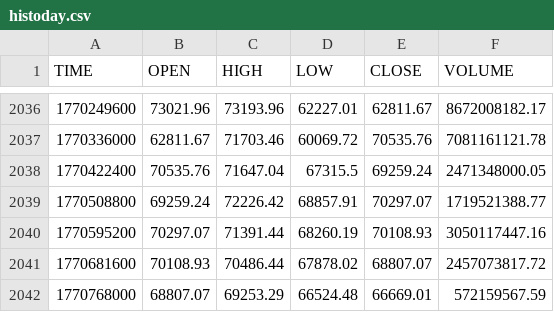
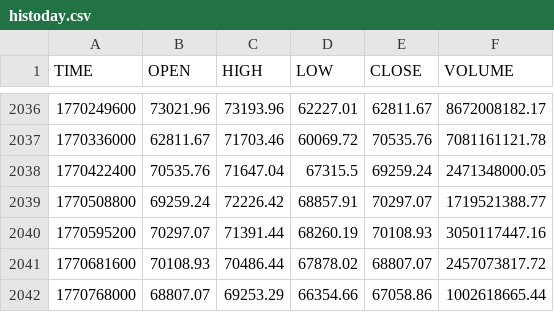
Before and after one commit to stpunos/bitcoin-datasets, a CSV file: data/coindesk/histoday.csv, drawn as a sheet; only a part is shown, gaps mark what is left out.

```diff
--- a/data/coindesk/histoday.csv
+++ b/data/coindesk/histoday.csv
@@ -2041,2 +2041,2 @@ TIME,OPEN,HIGH,LOW,CLOSE,VOLUME
 1770681600,70108.93,70486.44,67878.02,68807.07,2457073817.72
-1770768000,68807.07,69253.29,66524.48,66669.01,572159567.59
+1770768000,68807.07,69253.29,66354.66,67058.86,1002618665.44
```
Also changed, not shown: data/coindesk/histohour.csv, data/coindesk/hourly_social_data.csv, 2 other files.
